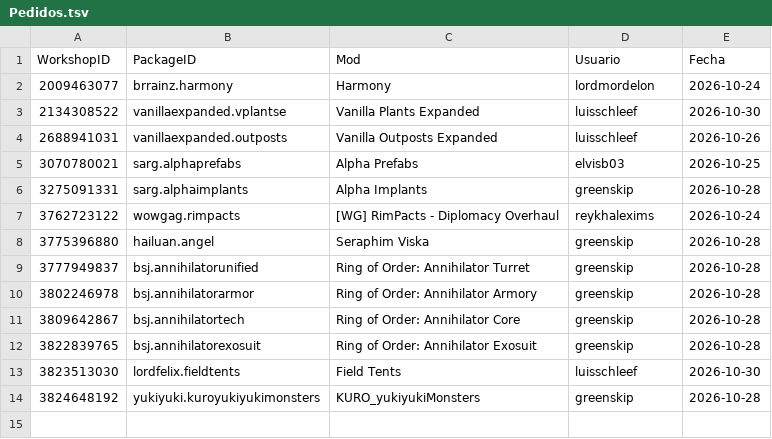
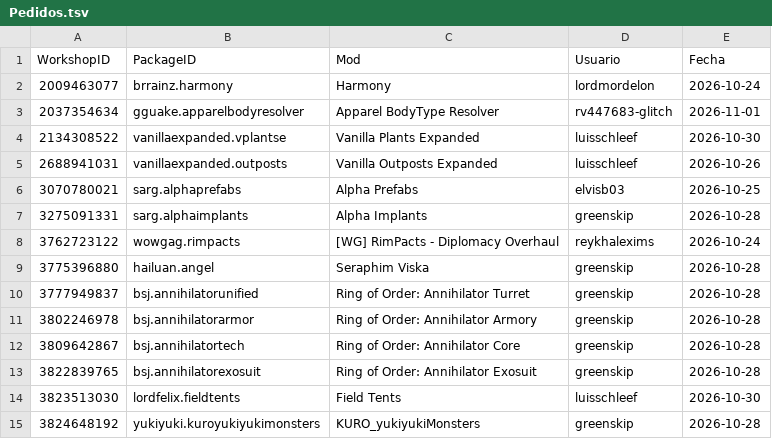
Before and after one commit to LordMordelon/RML, a TSV file: Pedidos.tsv, drawn as a sheet.

```diff
--- a/Pedidos.tsv
+++ b/Pedidos.tsv
@@ -2,2 +2,3 @@ WorkshopID	PackageID	Mod	Usuario	Fecha
 2009463077	brrainz.harmony	Harmony	lordmordelon	2026-10-24
+2037354634	gguake.apparelbodyresolver	Apparel BodyType Resolver	rv447683-glitch	2026-11-01
 2134308522	vanillaexpanded.vplantse	Vanilla Plants Expanded	luisschleef	2026-10-30
```
